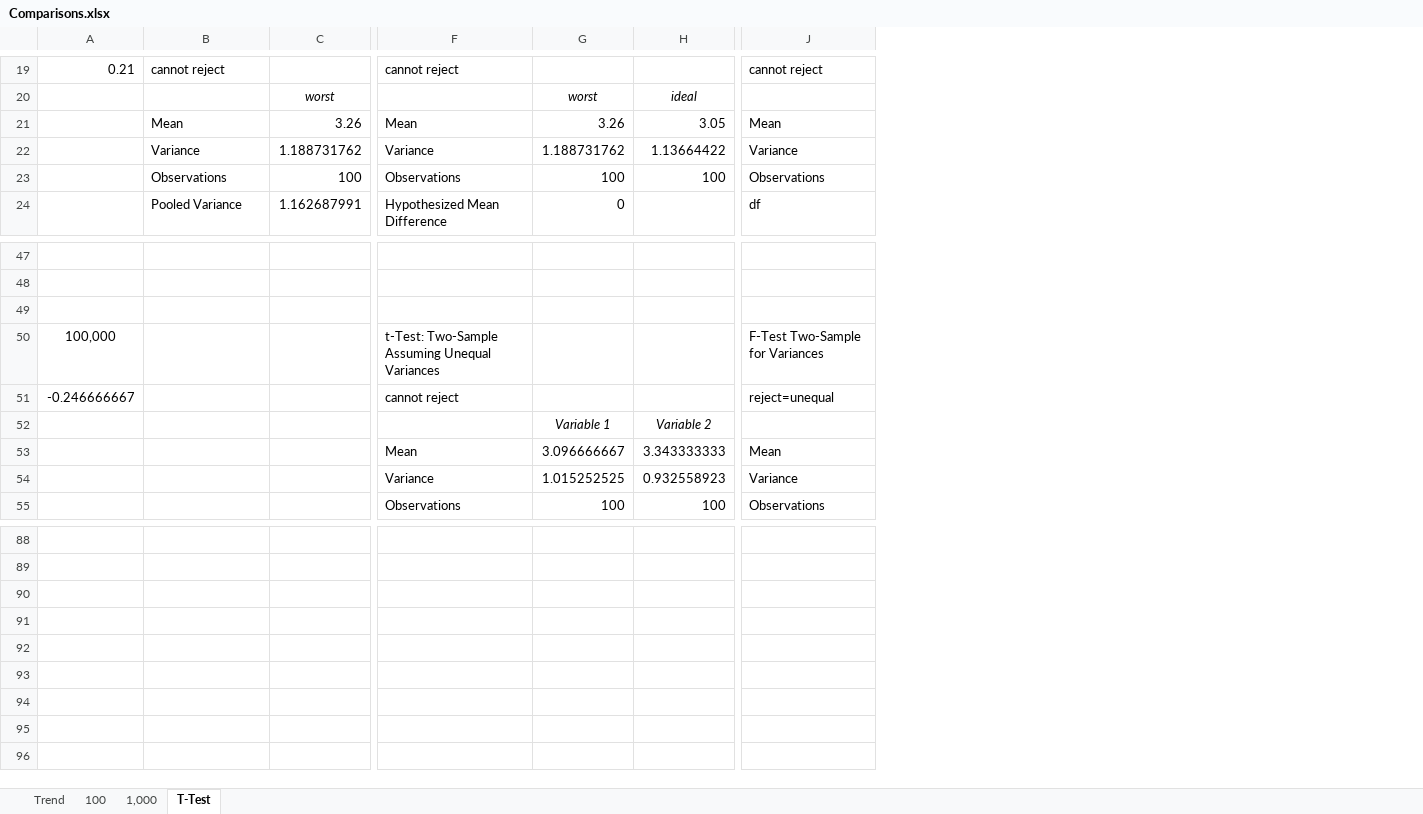
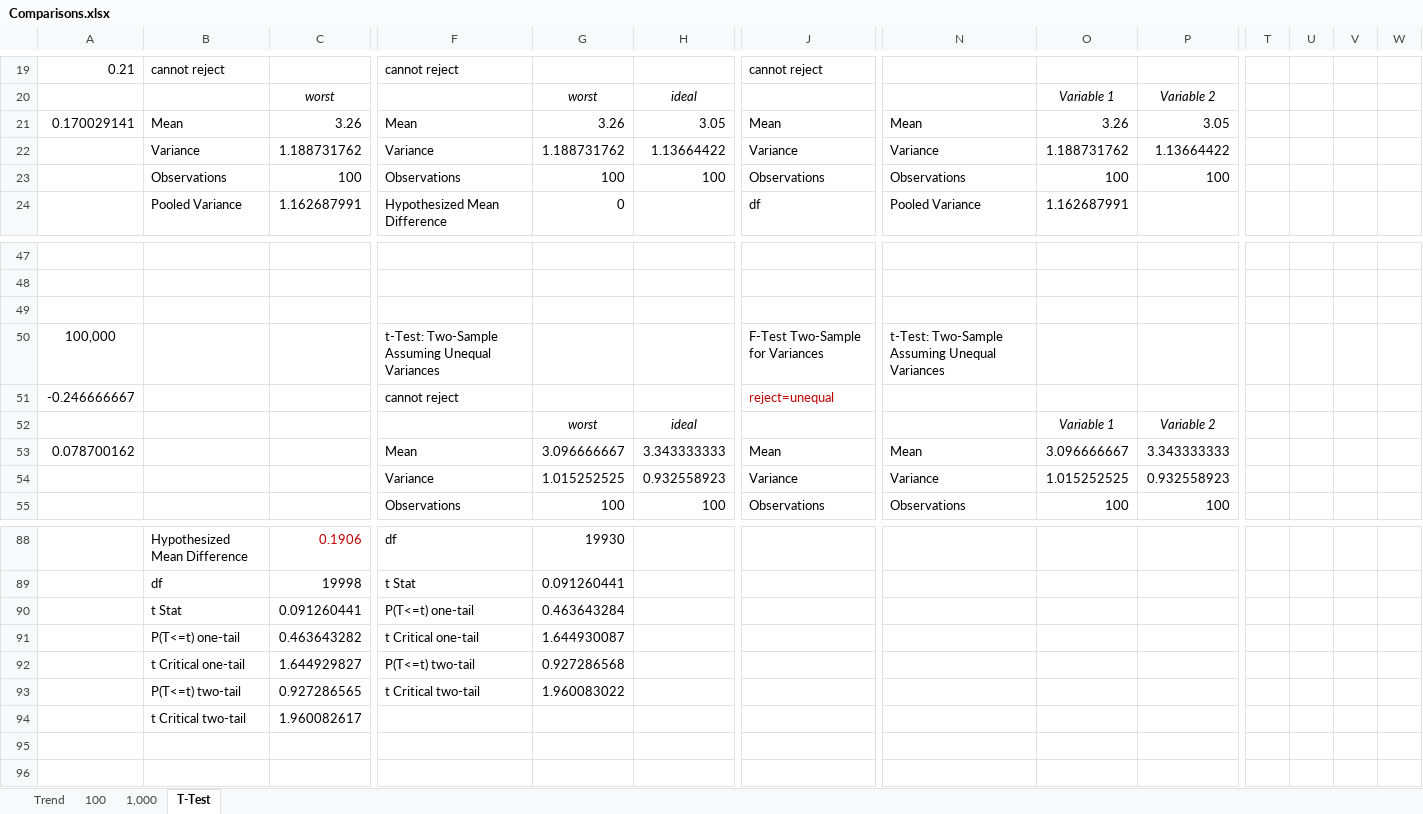
Before and after one commit to SonkeWohler/researchMethods, an Excel workbook: excel/Comparisons.xlsx, sheet T-Test, drawn as a sheet; only a part is shown, gaps mark what is left out; values as stored, in another font and other column widths than the file's, no borders; the diff covers the shown part only; the diff names each change by its address in the sheet, - before the commit and + after, or states it on an @@ line.

```diff
--- a/excel/Comparisons.xlsx (sheet T-Test)
+++ b/excel/Comparisons.xlsx (sheet T-Test)
+column N, rows 21-24: Mean | Variance | Observations | Pooled Variance; rows 50-55: t-Test: Two-Sample Assuming Unequal Variances |  |  | Mean | Variance | Observations
+column O, rows 20-24: Variable 1 | 3.26 | 1.188731762 | 100 | 1.162687991; rows 52-55: Variable 1 | 3.096666667 | 1.015252525 | 100
+column P, rows 20-23: Variable 2 | 3.05 | 1.13664422 | 100; rows 52-55: Variable 2 | 3.343333333 | 0.932558923 | 100
+column T, empty
+column U, empty
+column V, empty
+column W, empty
-A21: (empty)
+A21: 0.170029141
-J51 text colour: black
+J51 text colour: #C00000
-G52: Variable 1
+G52: worst
-H52: Variable 2
+H52: ideal
-A53: (empty)
+A53: 0.078700162
-B88: (empty)
+B88: Hypothesized Mean Difference
-C88: (empty)
+C88: 0.1906
-F88: (empty)
+F88: df
-G88: (empty)
+G88: 19930
-B89: (empty)
+B89: df
-C89: (empty)
+C89: 19998
-F89: (empty)
+F89: t Stat
-G89: (empty)
+G89: 0.091260441
-B90: (empty)
+B90: t Stat
-C90: (empty)
+C90: 0.091260441
-F90: (empty)
+F90: P(T<=t) one-tail
-G90: (empty)
+G90: 0.463643284
-B91: (empty)
+B91: P(T<=t) one-tail
-C91: (empty)
+C91: 0.463643282
-F91: (empty)
+F91: t Critical one-tail
-G91: (empty)
+G91: 1.644930087
-B92: (empty)
+B92: t Critical one-tail
-C92: (empty)
+C92: 1.644929827
-F92: (empty)
+F92: P(T<=t) two-tail
-G92: (empty)
+G92: 0.927286568
-B93: (empty)
+B93: P(T<=t) two-tail
-C93: (empty)
+C93: 0.927286565
-F93: (empty)
+F93: t Critical two-tail
-G93: (empty)
+G93: 1.960083022
-B94: (empty)
+B94: t Critical two-tail
-C94: (empty)
+C94: 1.960082617
```
Also changed, not shown: 5 added columns, 33 edited cells and cell formats elsewhere in this sheet, sheet Trend, charts or pictures.
